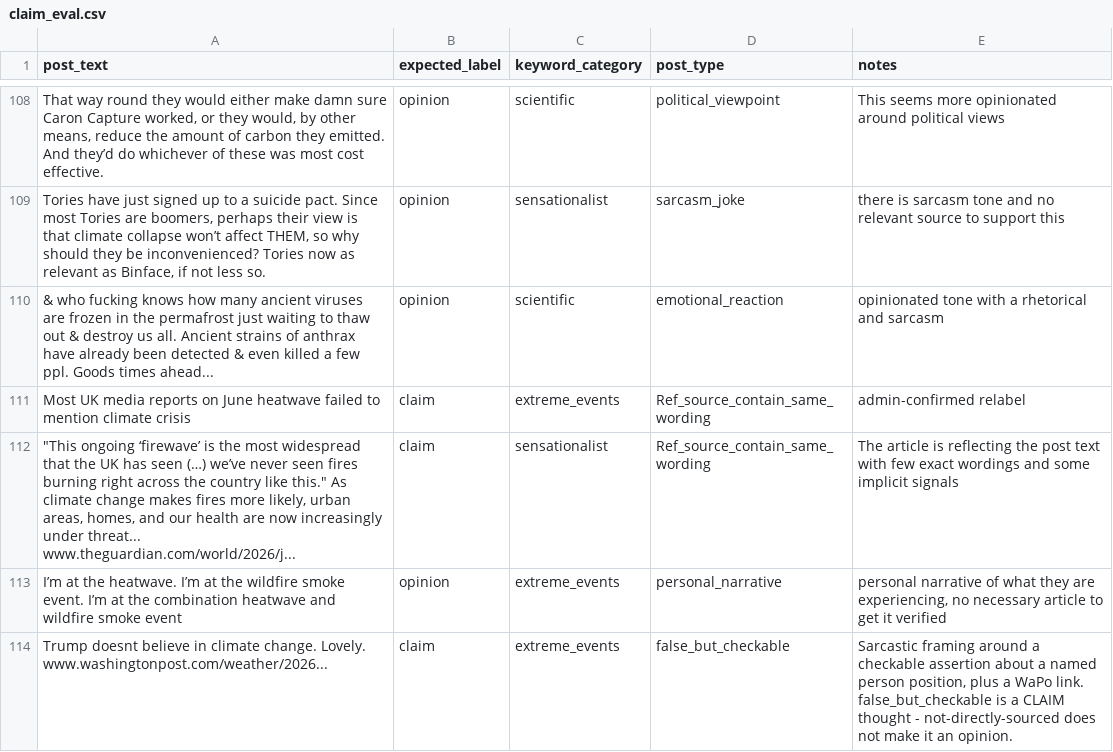
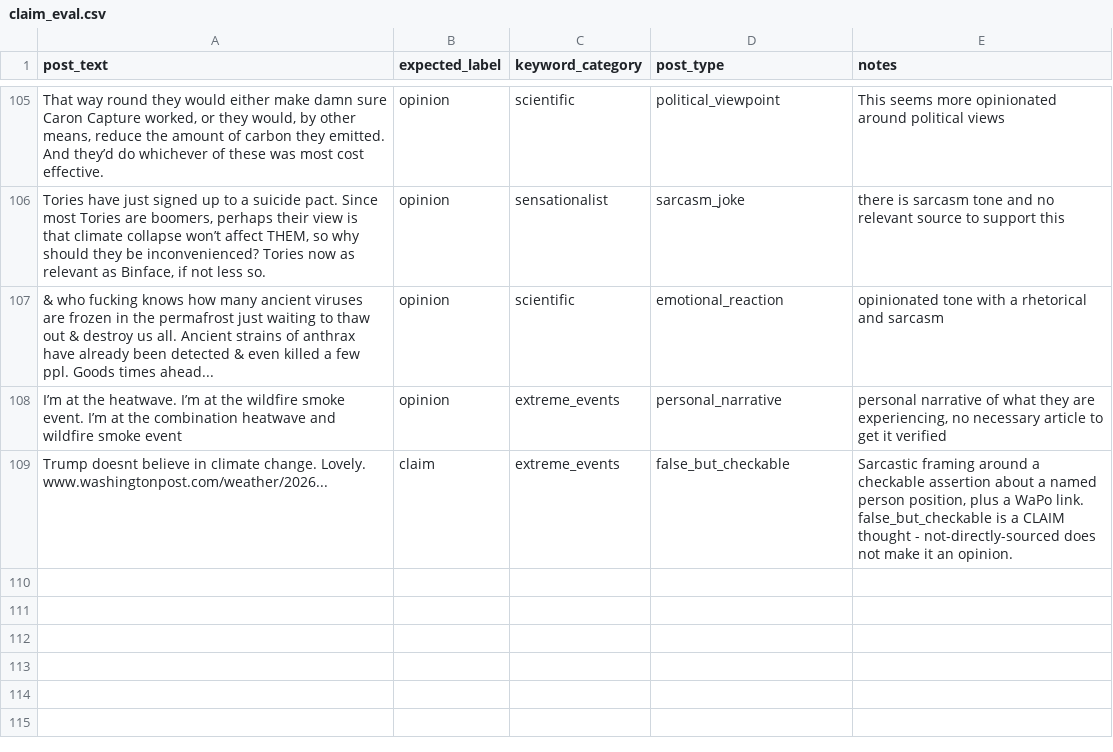
Before and after one commit to Sadaf-Burhan/ClimateClaimVerifier, a CSV file: data/claim_eval.csv, drawn as a sheet; only a part is shown, gaps mark what is left out; the diff covers the shown part only; the diff names each change by its address in the sheet, - before the commit and + after, or states it on an @@ line.

```diff
--- a/data/claim_eval.csv
+++ b/data/claim_eval.csv
-row 111: Most UK media reports on June heatwave failed to mention climate crisis | claim | extreme_events | Ref_source_contain_same_wording | admin-confirmed relabel
-row 112: "This ongoing ‘firewave’ is the most widespread that the UK has seen (…) we’ve never seen fires burning right across the country like this." As climate change makes fires more likely, urban areas, homes, and our health are now increasingly under threat... www.theguardian.com/world/2026/j... | claim | sensationalist | Ref_source_contain_same_wording | The article is reflecting the post text with few exact wordings and some implicit signals
```
Also changed, not shown: 4 removed rows elsewhere in this file, 2 other files.
